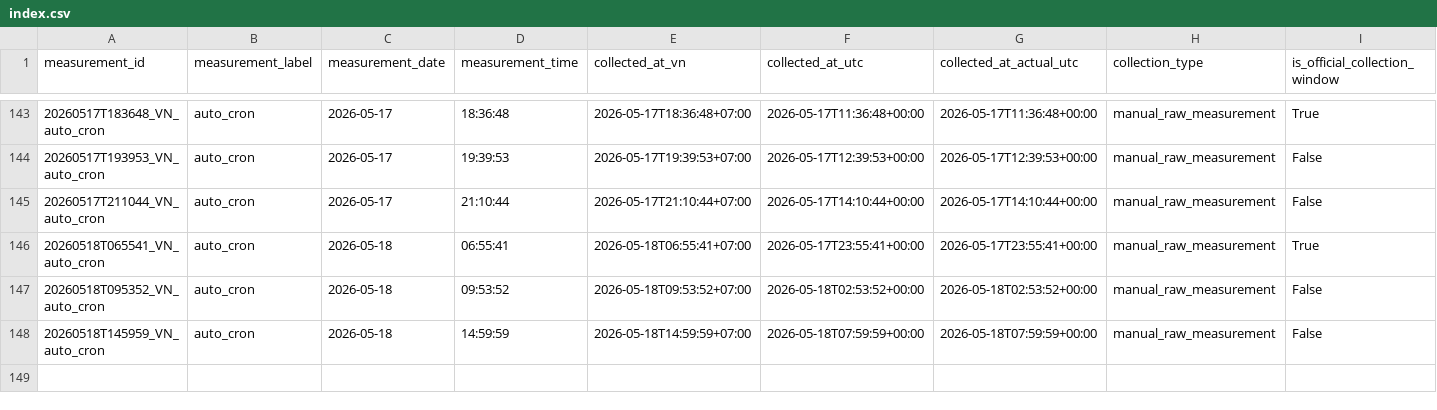
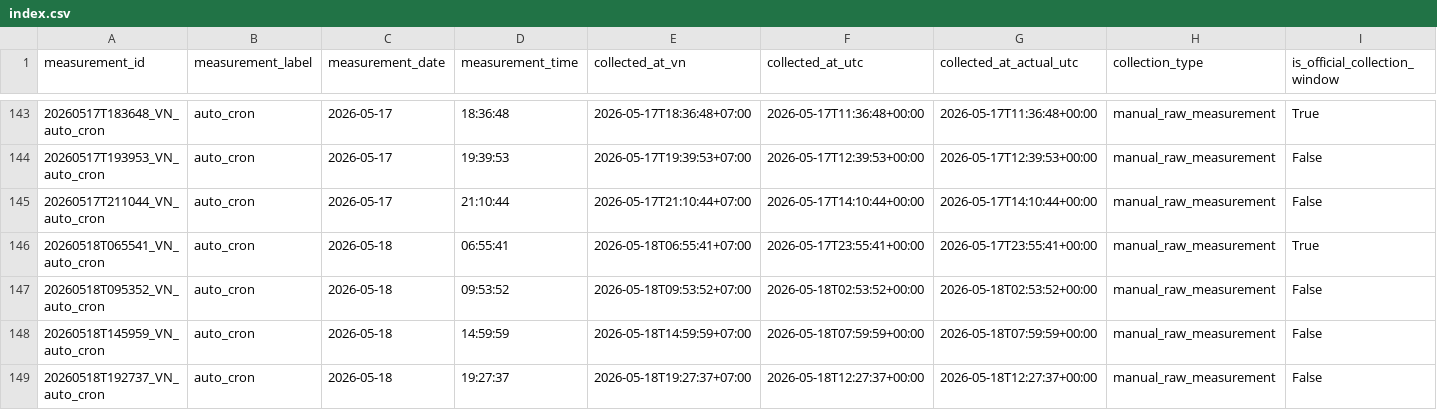
Before and after one commit to Hoangth1506/DACN-Traffic-ETL, a CSV file: outputs/raw_measurements/index.csv, drawn as a sheet; only a part is shown, gaps mark what is left out; rows hold the shown columns only; the diff names each change by its address in the sheet, - before the commit and + after, or states it on an @@ line.

```diff
--- a/outputs/raw_measurements/index.csv
+++ b/outputs/raw_measurements/index.csv
+row 149: 20260518T192737_VN_auto_cron | auto_cron | 2026-05-18 | 19:27:37 | 2026-05-18T19:27:37+07:00 | 2026-05-18T12:27:37+00:00 | 2026-05-18T12:27:37+00:00 | manual_raw_measurement | False
```
Also changed, not shown: 35 other files.
